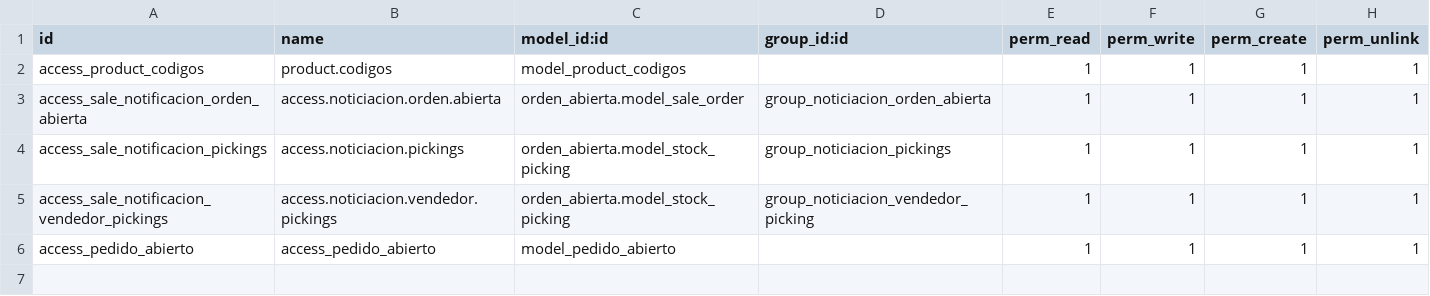
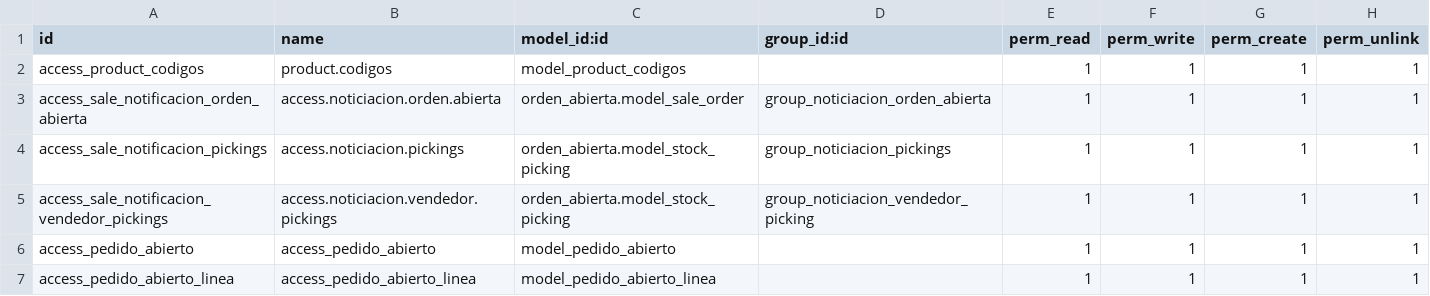
Before and after one commit to VJavierAR/tula, a CSV file: orden_abierta/security/ir.model.access.csv, drawn as a sheet; the diff names each change by its address in the sheet, - before the commit and + after, or states it on an @@ line.

Commit message:
Update ir.model.access.csv

```diff
--- a/orden_abierta/security/ir.model.access.csv
+++ b/orden_abierta/security/ir.model.access.csv
+row 7: access_pedido_abierto_linea | access_pedido_abierto_linea | model_pedido_abierto_linea |  | 1 | 1 | 1 | 1
```
